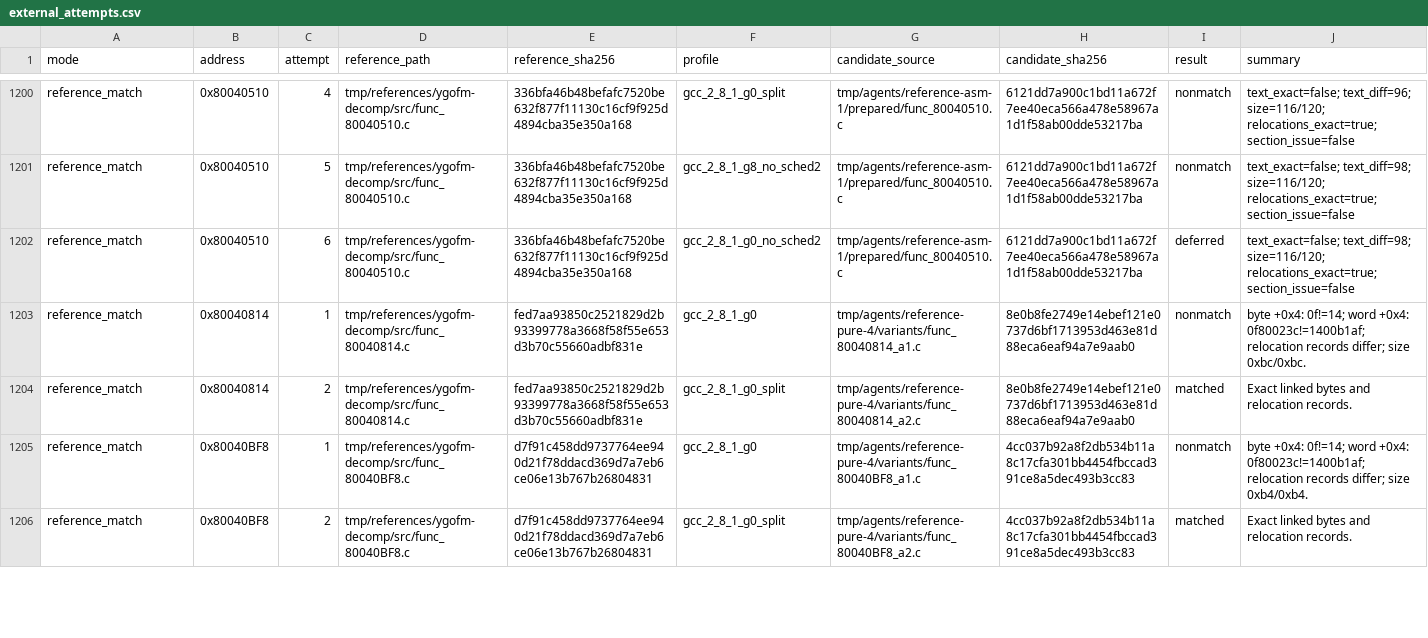
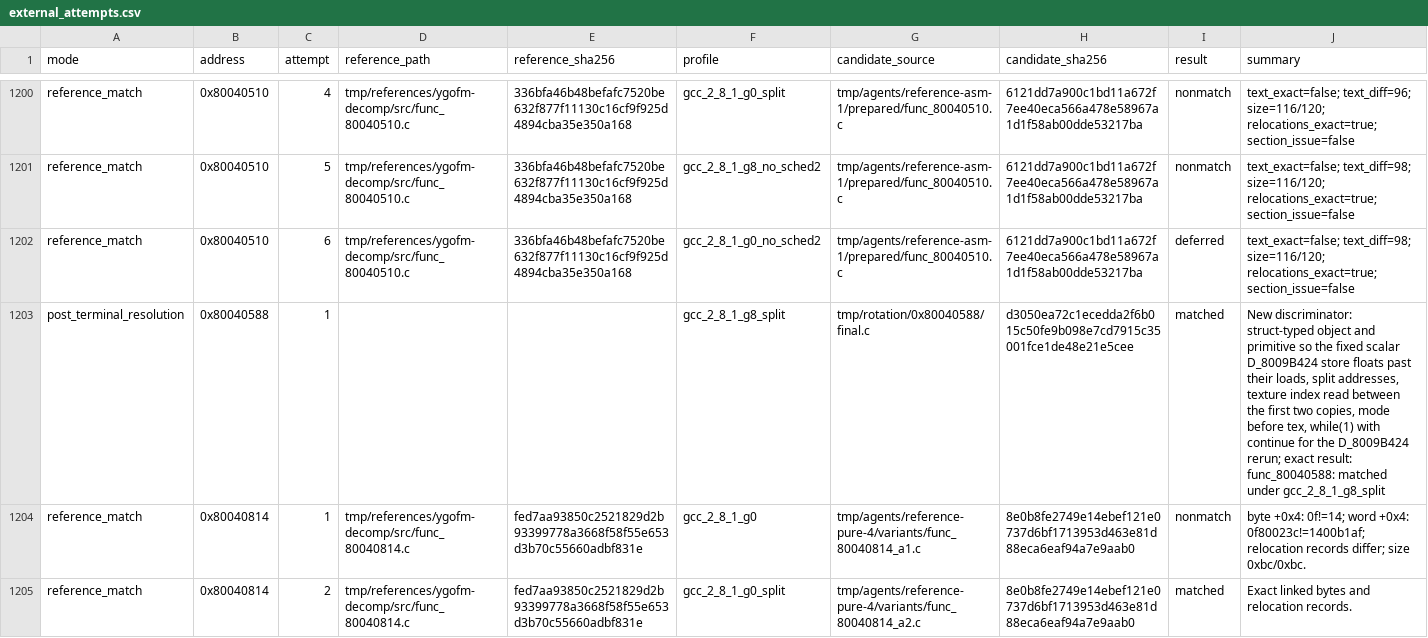
Before and after one commit to Unchiga/memories-decomp, a CSV file: config/slus_01411/external_attempts.csv, drawn as a sheet; only a part is shown, gaps mark what is left out; the shorter side is filled out with more unchanged rows; the diff names each change by its address in the sheet, - before the commit and + after, or states it on an @@ line.

```diff
--- a/config/slus_01411/external_attempts.csv
+++ b/config/slus_01411/external_attempts.csv
+row 1203: post_terminal_resolution | 0x80040588 | 1 |  |  | gcc_2_8_1_g8_split | tmp/rotation/0x80040588/final.c | d3050ea72c1ecedda2f6b015c50fe9b098e7cd7915c35001fce1de48e21e5cee | matched | New discriminator: struct-typed object and primitive so the fixed scalar D_8009B424 store floats past their loads, split addresses, texture index read between the first two copies, mode before tex, while(1) with continue for the D_8009B424 rerun; exact result: func_80040588: matched under gcc_2_8_1_g8_split
```
Also changed, not shown: config/slus_01411/functions.csv, 2 other files.
